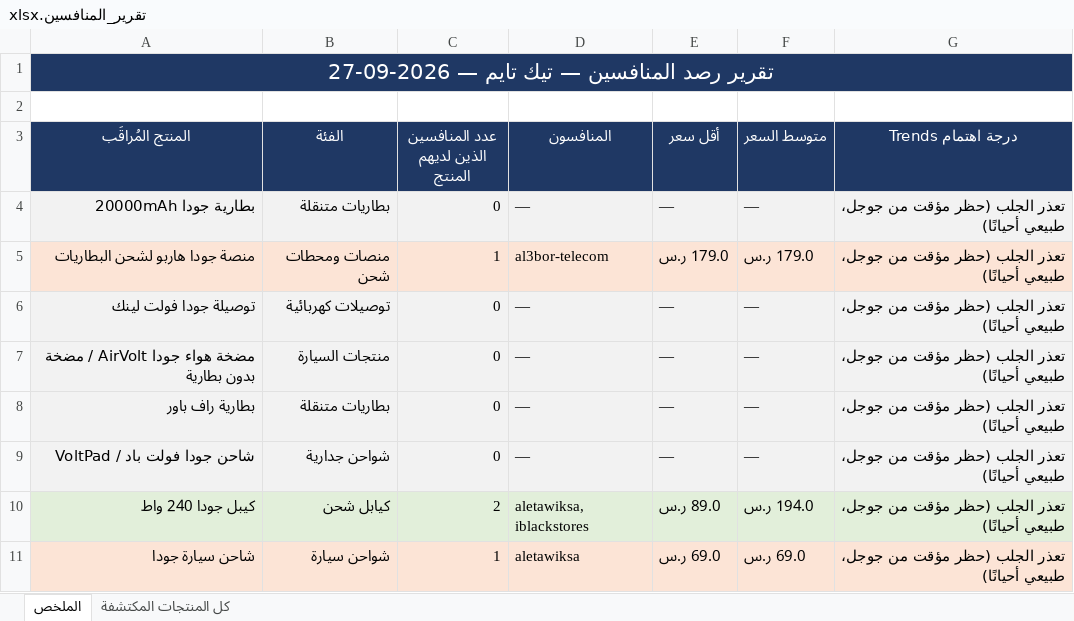
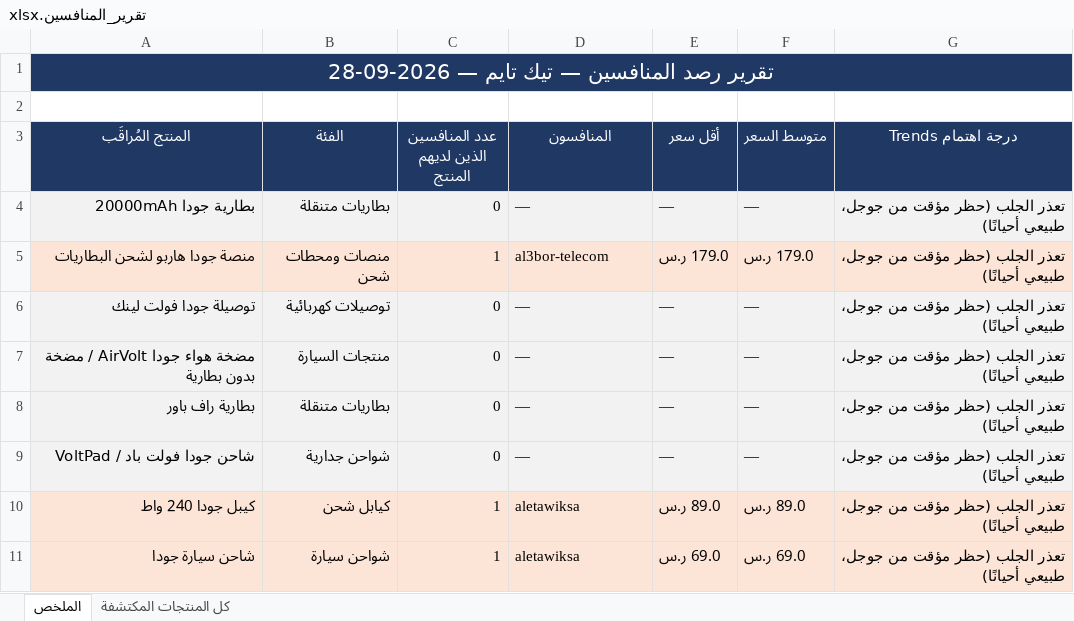
Before and after one commit to wael1997/techtime-market-data, an Excel workbook: data/تقرير_المنافسين.xlsx, sheet الملخص, drawn as a sheet; values as stored, in another font and other column widths than the file's, no borders; the diff names each change by its address in the sheet, - before the commit and + after, or states it on an @@ line.

Commit message:
تحديث بيانات المنافسين — 2026-09-28

```diff
--- a/data/تقرير_المنافسين.xlsx (sheet الملخص)
+++ b/data/تقرير_المنافسين.xlsx (sheet الملخص)
-A1 (المنتج المُراقَب): تقرير رصد المنافسين — تيك تايم — 2026-09-27
+A1 (المنتج المُراقَب): تقرير رصد المنافسين — تيك تايم — 2026-09-28
-A10:G10 fill: #E2EFDA
+A10:G10 fill: #FCE4D6
-C10 (عدد المنافسين الذين لديهم المنتج): 2
+C10 (عدد المنافسين الذين لديهم المنتج): 1
-D10 (المنافسون): aletawiksa, iblackstores
+D10 (المنافسون): aletawiksa
-F10 (متوسط السعر): 194.0 ر.س
+F10 (متوسط السعر): 89.0 ر.س
```
Also changed, not shown: sheet كل المنتجات المكتشفة, 2 other files.
